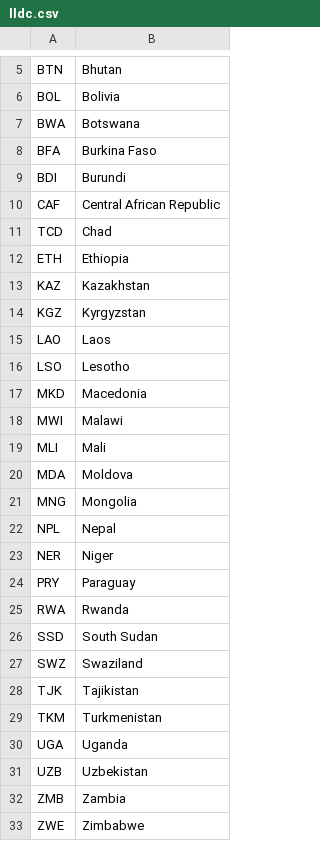
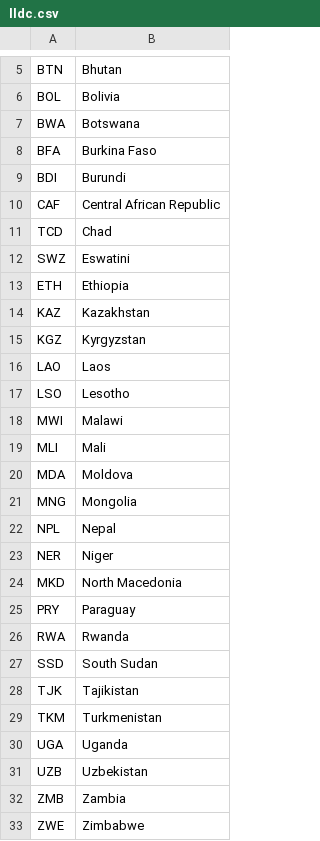
Before and after one commit to openclimatedata/countrygroups, a CSV file: data/lldc.csv, drawn as a sheet; only a part is shown, gaps mark what is left out.

```diff
--- a/data/lldc.csv
+++ b/data/lldc.csv
@@ -11,2 +11,3 @@ CAF,Central African Republic
 TCD,Chad
+SWZ,Eswatini
 ETH,Ethiopia
@@ -16,3 +17,2 @@ LAO,Laos
 LSO,Lesotho
-MKD,Macedonia
 MWI,Malawi
@@ -23,2 +23,3 @@ NPL,Nepal
 NER,Niger
+MKD,North Macedonia
 PRY,Paraguay
@@ -26,3 +27,2 @@ RWA,Rwanda
 SSD,South Sudan
-SWZ,Swaziland
 TJK,Tajikistan
```
Also changed, not shown: data/ar5.csv, data/imo.csv, 3 other files.
